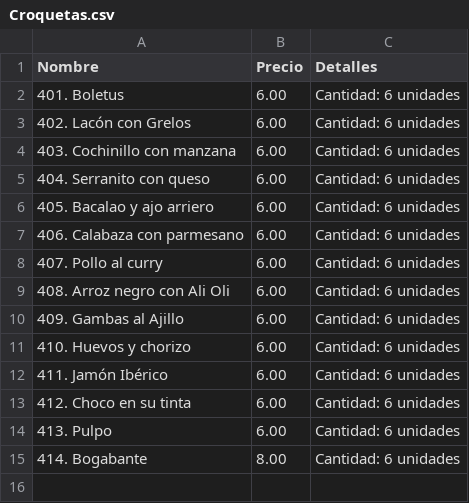
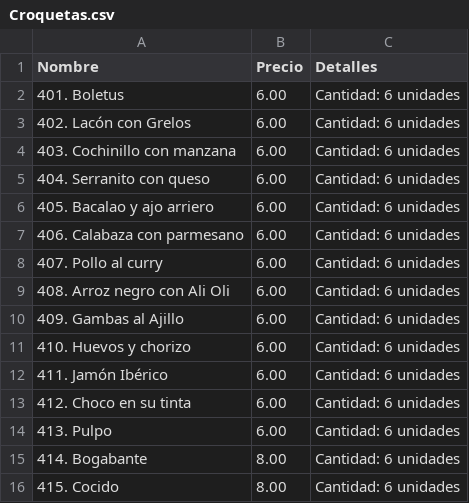
Before and after one commit to CarlosPerku/Barros, a CSV file: Croquetas.csv, drawn as a sheet.

Commit message:
Update Croquetas.csv

```diff
--- a/Croquetas.csv
+++ b/Croquetas.csv
@@ -15 +15,2 @@ Nombre,Precio,Detalles
 "414. Bogabante", 8.00, "Cantidad: 6 unidades"
+"415. Cocido", 8.00, "Cantidad: 6 unidades"
```
